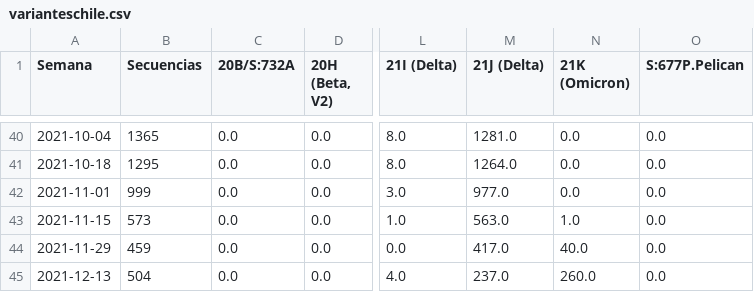
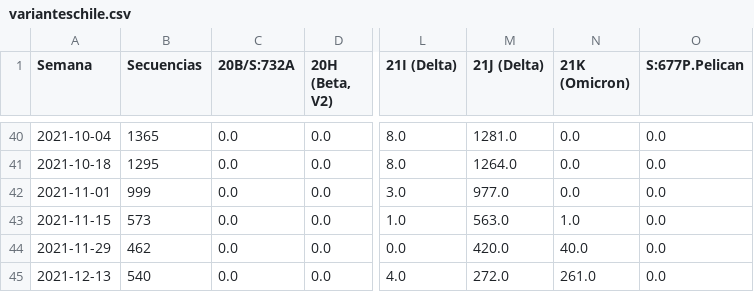
Before and after one commit to pandemiaventana/pandemiaventana, a CSV file: out/variants/varianteschile.csv, drawn as a sheet; only a part is shown, gaps mark what is left out; the diff names each change by its address in the sheet, - before the commit and + after, or states it on an @@ line.

```diff
--- a/out/variants/varianteschile.csv
+++ b/out/variants/varianteschile.csv
-B44 (Secuencias): 459
+B44 (Secuencias): 462
-M44 (21J (Delta)): 417.0
+M44 (21J (Delta)): 420.0
-B45 (Secuencias): 504
+B45 (Secuencias): 540
-M45 (21J (Delta)): 237.0
+M45 (21J (Delta)): 272.0
-N45 (21K (Omicron)): 260.0
+N45 (21K (Omicron)): 261.0
```
Also changed, not shown: 22 other files.
